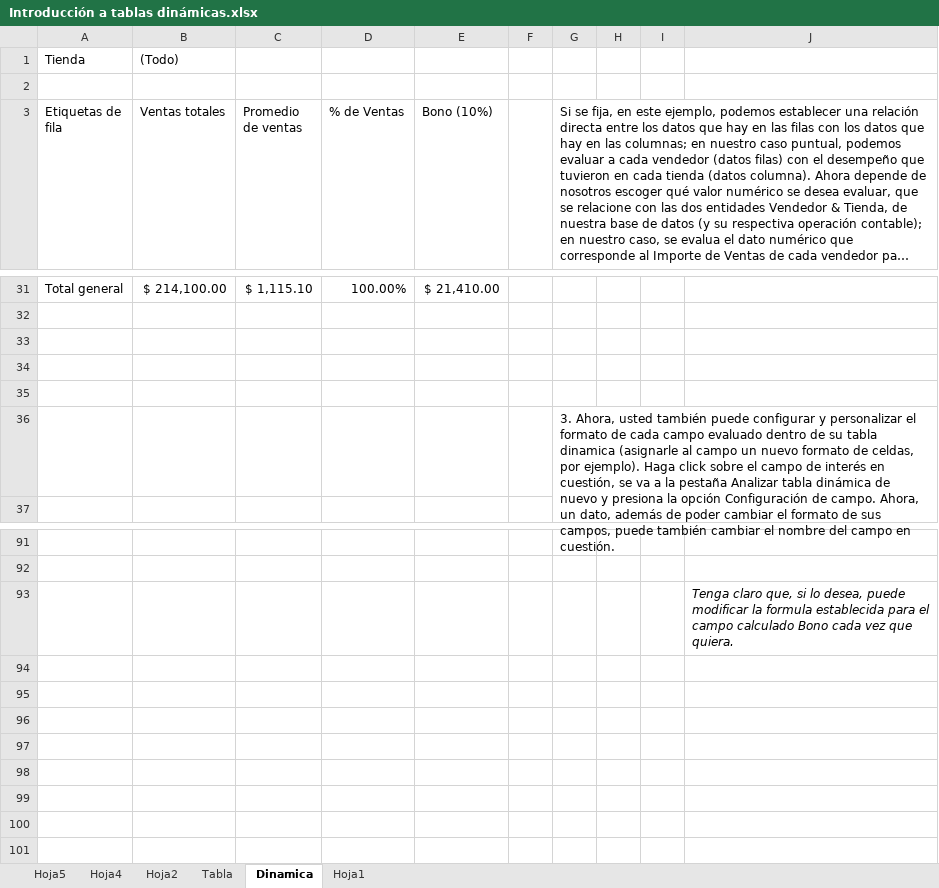
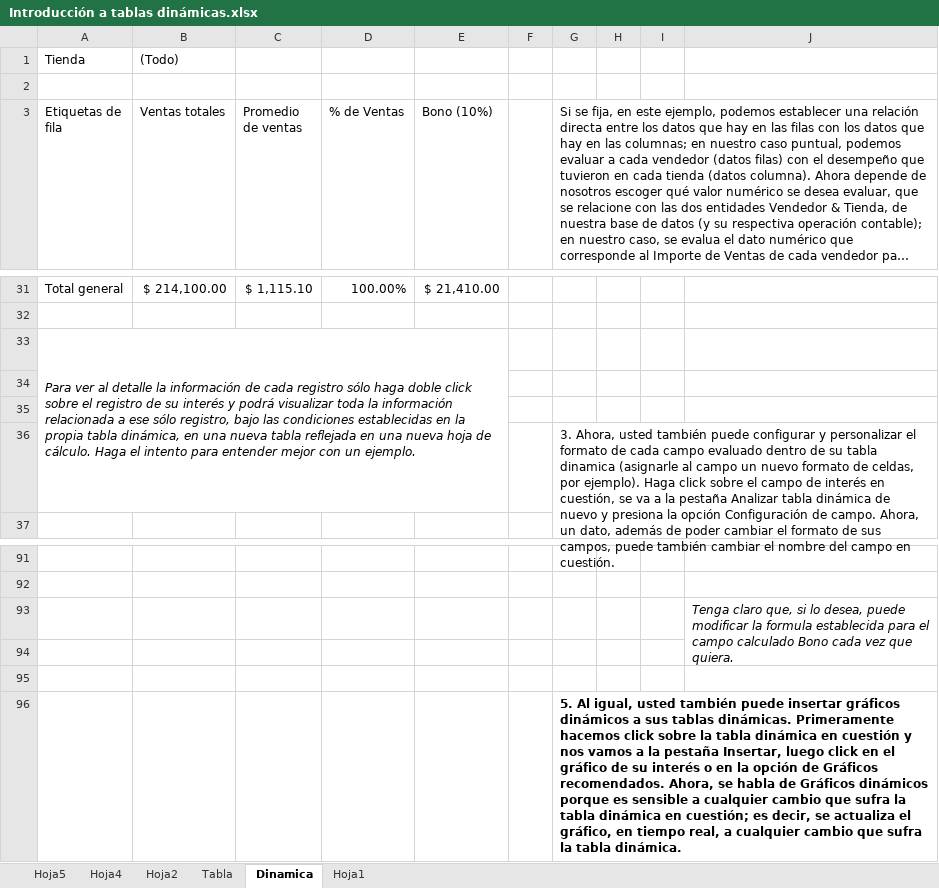
Before and after one commit to Rescata1995/Programming-Journal-by-R, an Excel workbook: Excel/Práctica/13. Tablas Dinámicas en Excel/Introducción a tablas dinámicas.xlsx, sheet Dinamica, drawn as a sheet; only a part is shown, gaps mark what is left out; long unchanged cells end in …; values as stored, in another font and other column widths than the file's, no borders; charts and pictures not drawn; the diff names each change by its address in the sheet, - before the commit and + after, or states it on an @@ line.

Commit message:
Gráficos dinámicos en tablas dinámica

```diff
--- a/Excel/Práctica/13. Tablas Dinámicas en Excel/Introducción a tablas dinámicas.xlsx (sheet Dinamica)
+++ b/Excel/Práctica/13. Tablas Dinámicas en Excel/Introducción a tablas dinámicas.xlsx (sheet Dinamica)
-A33 (Etiquetas de fila): (empty)
+A33 (Etiquetas de fila): Para ver al detalle la información de cada registro sólo haga doble click sobre el registro de su interés y podrá visualizar toda la información relacionada a ese sólo registro, bajo las condiciones establecidas en la propia tabla dinámica, en una nueva tabla reflejada en una nueva hoja de cálculo. Haga el intento para entender mejor con un ejemplo.
+A33:E36 merged
+J93:J94 merged
+row 94: (empty)
+row 95: (empty)
+row 96:  |  |  |  |  |  | 5. Al igual, usted también puede insertar gráficos dinámicos a sus tablas dinámicas. Primeramente hacemos click sobre la tabla dinámica en cuestión y nos vamos a la pestaña Insertar, luego click en el gráfico de su interés o en la opción de Gráficos recomendados. Ahora, se habla de Gráficos dinámicos porque es sensible a cualquier cambio que sufra la tabla dinámica en cuestión; es decir, se actualiza el gráfico, en tiempo real, a cualquier cambio que sufra la tabla dinámica.
```
Also changed, not shown: 1 other file.
